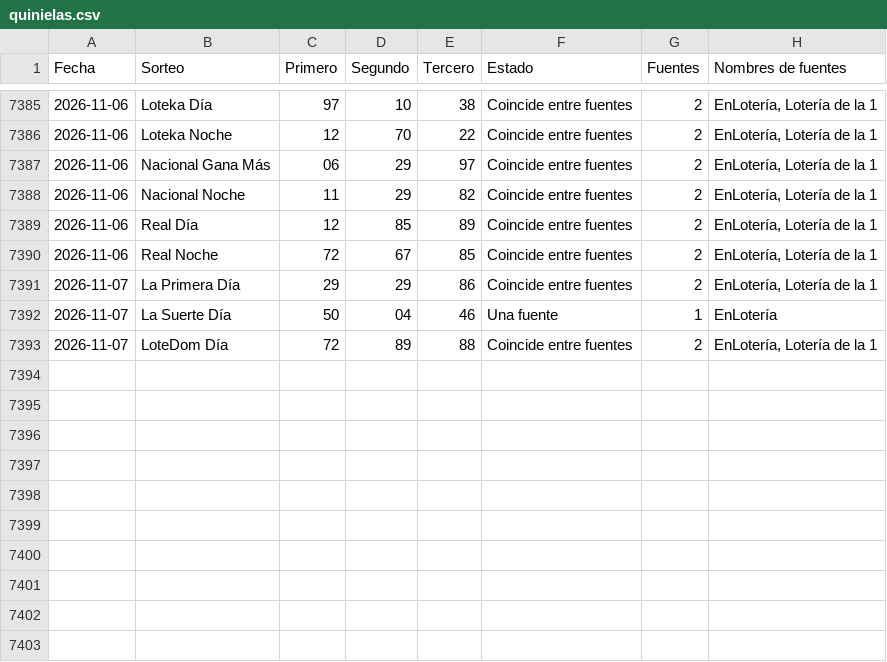
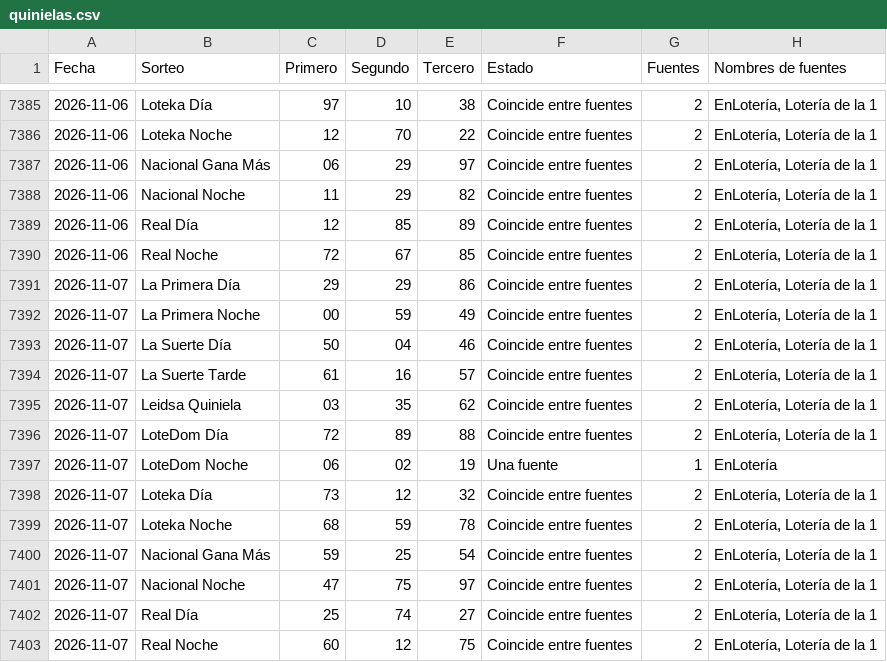
Before and after one commit to Blesseddas/Cpfy-ltrias, a CSV file: datos/quinielas.csv, drawn as a sheet; only a part is shown, gaps mark what is left out.

```diff
--- a/datos/quinielas.csv
+++ b/datos/quinielas.csv
@@ -7391,3 +7391,13 @@
 2026-11-07,La Primera Día,29,29,86,Coincide entre fuentes,2,"EnLotería, Lotería de la 1"
-2026-11-07,La Suerte Día,50,04,46,Una fuente,1,EnLotería
+2026-11-07,La Primera Noche,00,59,49,Coincide entre fuentes,2,"EnLotería, Lotería de la 1"
+2026-11-07,La Suerte Día,50,04,46,Coincide entre fuentes,2,"EnLotería, Lotería de la 1"
+2026-11-07,La Suerte Tarde,61,16,57,Coincide entre fuentes,2,"EnLotería, Lotería de la 1"
+2026-11-07,Leidsa Quiniela,03,35,62,Coincide entre fuentes,2,"EnLotería, Lotería de la 1"
 2026-11-07,LoteDom Día,72,89,88,Coincide entre fuentes,2,"EnLotería, Lotería de la 1"
+2026-11-07,LoteDom Noche,06,02,19,Una fuente,1,EnLotería
+2026-11-07,Loteka Día,73,12,32,Coincide entre fuentes,2,"EnLotería, Lotería de la 1"
+2026-11-07,Loteka Noche,68,59,78,Coincide entre fuentes,2,"EnLotería, Lotería de la 1"
+2026-11-07,Nacional Gana Más,59,25,54,Coincide entre fuentes,2,"EnLotería, Lotería de la 1"
+2026-11-07,Nacional Noche,47,75,97,Coincide entre fuentes,2,"EnLotería, Lotería de la 1"
+2026-11-07,Real Día,25,74,27,Coincide entre fuentes,2,"EnLotería, Lotería de la 1"
+2026-11-07,Real Noche,60,12,75,Coincide entre fuentes,2,"EnLotería, Lotería de la 1"
```
Also changed, not shown: datos/sugerencias.csv, 11 other files.
